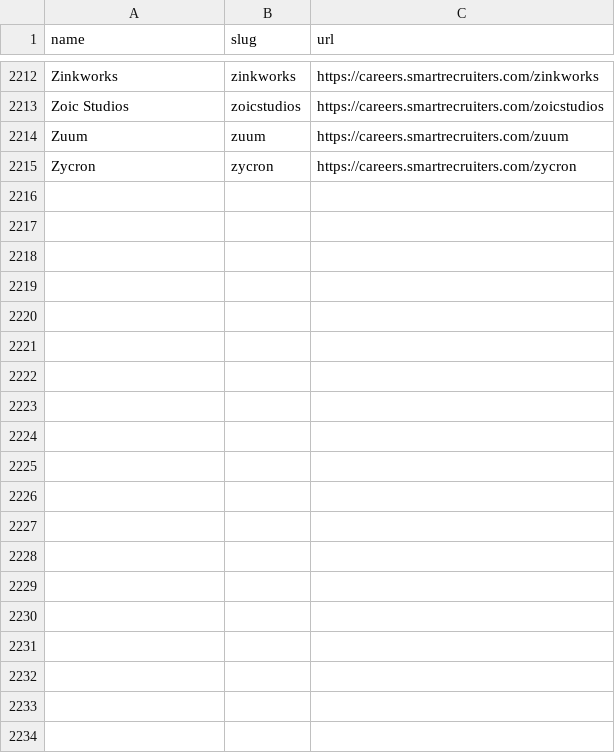
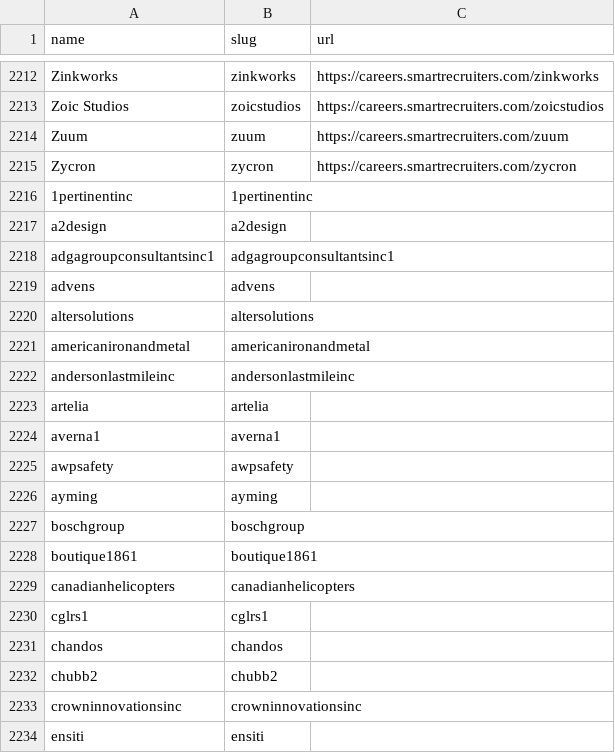
Before and after one commit to hunainadhi/JobHunter, a CSV file: lambdas/ingestion/data/smartrecruiters.csv, drawn as a sheet; only a part is shown, gaps mark what is left out; the diff covers the shown part only.

```diff
--- a/lambdas/ingestion/data/smartrecruiters.csv
+++ b/lambdas/ingestion/data/smartrecruiters.csv
@@ -2215 +2215,20 @@ Zuum,zuum,https://careers.smartrecruiters.com/zuum
 Zycron,zycron,https://careers.smartrecruiters.com/zycron
+1pertinentinc,1pertinentinc,
+a2design,a2design,
+adgagroupconsultantsinc1,adgagroupconsultantsinc1,
+advens,advens,
+altersolutions,altersolutions,
+americanironandmetal,americanironandmetal,
+andersonlastmileinc,andersonlastmileinc,
+artelia,artelia,
+averna1,averna1,
+awpsafety,awpsafety,
+ayming,ayming,
+boschgroup,boschgroup,
+boutique1861,boutique1861,
+canadianhelicopters,canadianhelicopters,
+cglrs1,cglrs1,
+chandos,chandos,
+chubb2,chubb2,
+crowninnovationsinc,crowninnovationsinc,
+ensiti,ensiti,
```
Also changed, not shown: 42 added rows elsewhere in this file, lambdas/ingestion/data/ashby.csv, lambdas/ingestion/data/greenhouse.csv, 3 other files.
